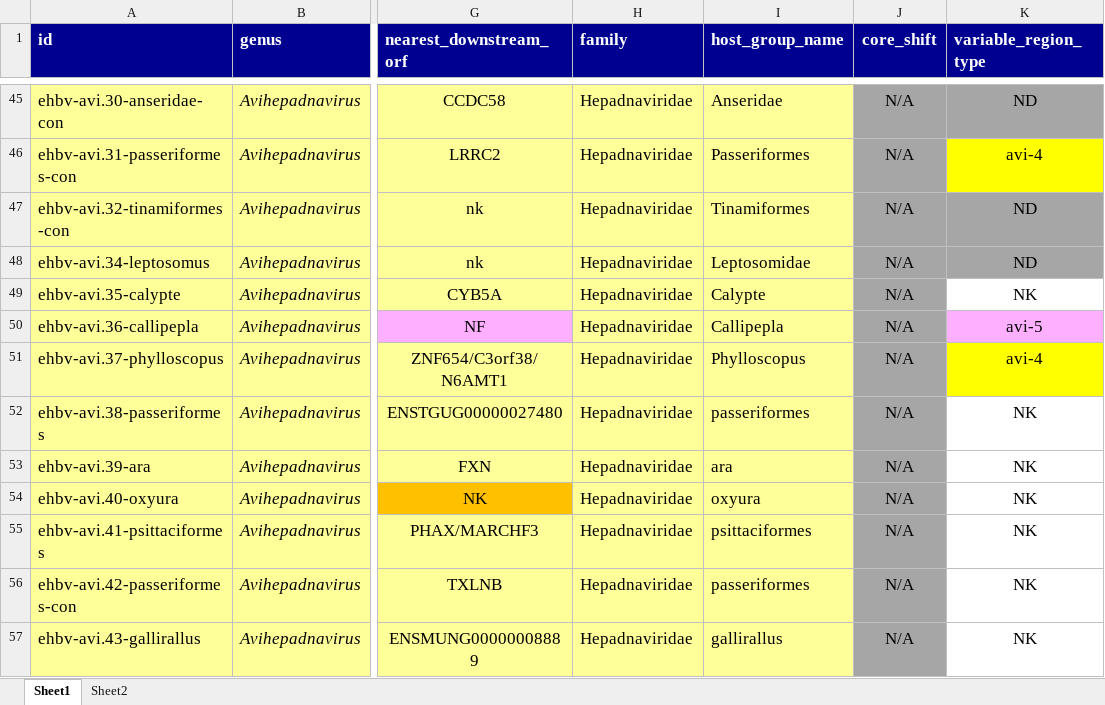
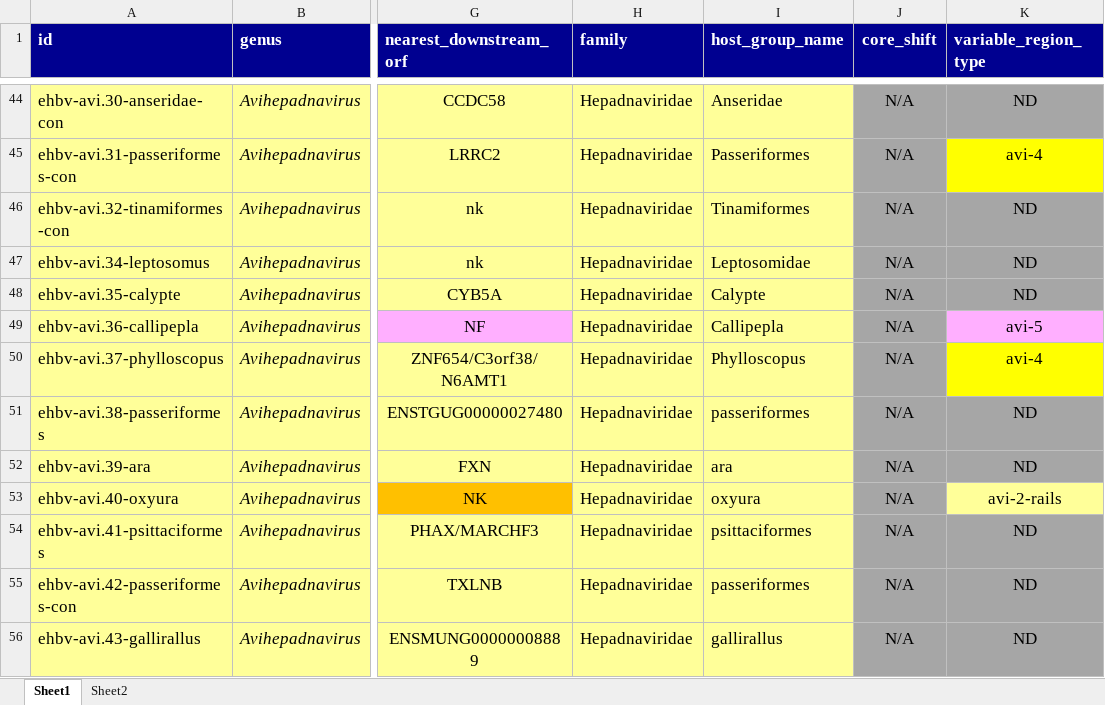
Before and after one commit to giffordlabcvr/Hepadnaviridae-GLUE, an Excel workbook: tabular/eve/ehbv-refseqs-side-data.xlsx, sheet Sheet1, drawn as a sheet; only a part is shown, gaps mark what is left out; values as stored, in another font and other column widths than the file's, no borders; addresses are those after the commit; the diff covers the shown part only; the diff names each change by its address in the sheet, - before the commit and + after, or states it on an @@ line.

```diff
--- a/tabular/eve/ehbv-refseqs-side-data.xlsx (sheet Sheet1)
+++ b/tabular/eve/ehbv-refseqs-side-data.xlsx (sheet Sheet1)
-K48 (variable_region_type): NK
+K48 (variable_region_type): ND
-K48 fill: none
+K48 fill: #A6A6A6
-K51:K52 (variable_region_type): NK
+K51:K52 (variable_region_type): ND
-K51:K52 fill: none
+K51:K52 fill: #A6A6A6
-K53 (variable_region_type): NK
+K53 (variable_region_type): avi-2-rails
-K53 fill: none
+K53 fill: #FFFF99
-K54:K56 (variable_region_type): NK
+K54:K56 (variable_region_type): ND
-K54:K56 fill: none
+K54:K56 fill: #A6A6A6
```
Also changed, not shown: 1 removed row, 19 edited cells and cell formats elsewhere in this sheet, tabular/eve/ehbv-side-data.xlsx, 14 other files.
